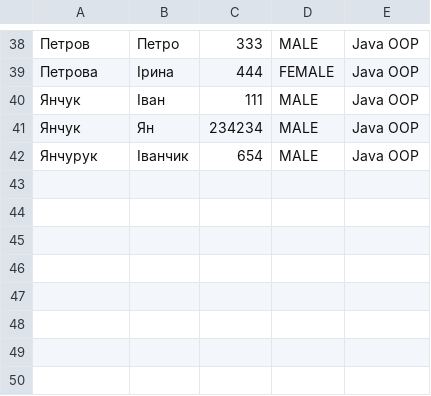
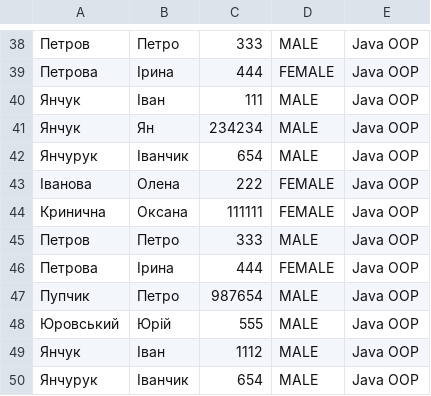
Before and after one commit to JavaNewAcc/FS_JavaOOP_121022_HT3, a CSV file: Java OOP.csv, drawn as a sheet; only a part is shown, gaps mark what is left out; the diff names each change by its address in the sheet, - before the commit and + after, or states it on an @@ line.

```diff
--- a/Java OOP.csv
+++ b/Java OOP.csv
+row 43: Іванова | Олена | 222 | FEMALE | Java OOP
+row 44: Кринична | Оксана | 111111 | FEMALE | Java OOP
+row 45: Петров | Петро | 333 | MALE | Java OOP
+row 46: Петрова | Ірина | 444 | FEMALE | Java OOP
+row 47: Пупчик | Петро | 987654 | MALE | Java OOP
+row 48: Юровський | Юрій | 555 | MALE | Java OOP
+row 49: Янчук | Іван | 1112 | MALE | Java OOP
+row 50: Янчурук | Іванчик | 654 | MALE | Java OOP
```
Also changed, not shown: 4 other files.
